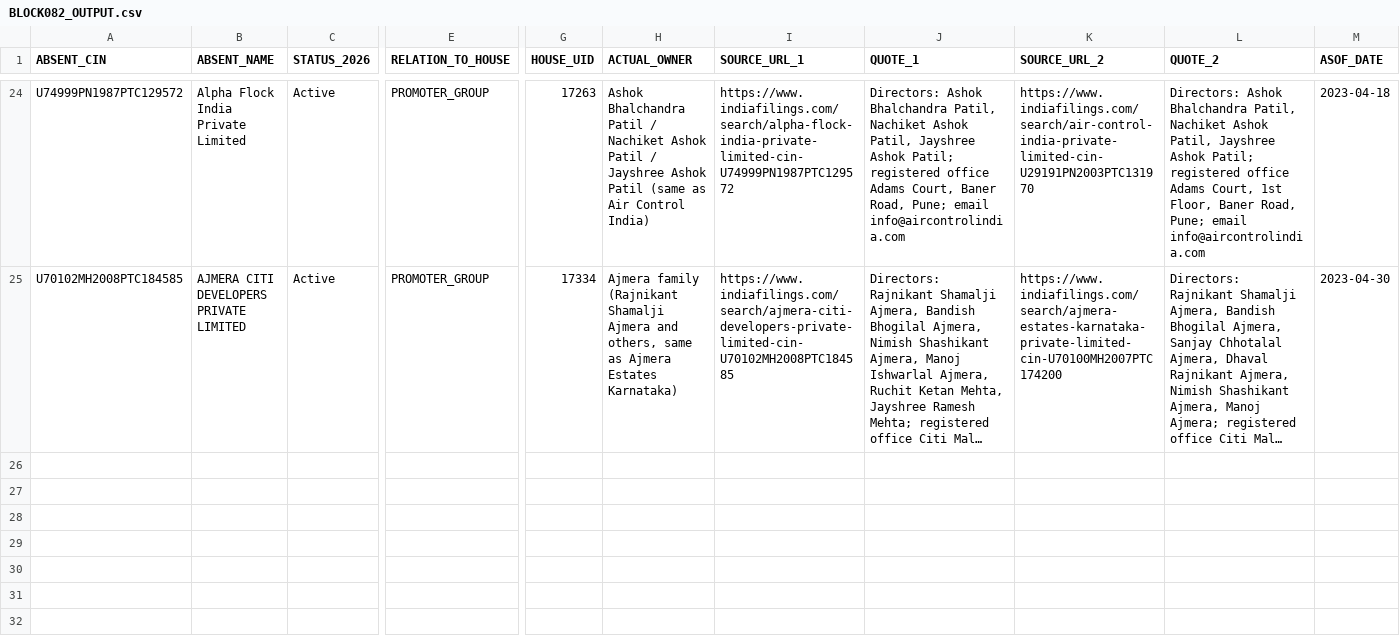
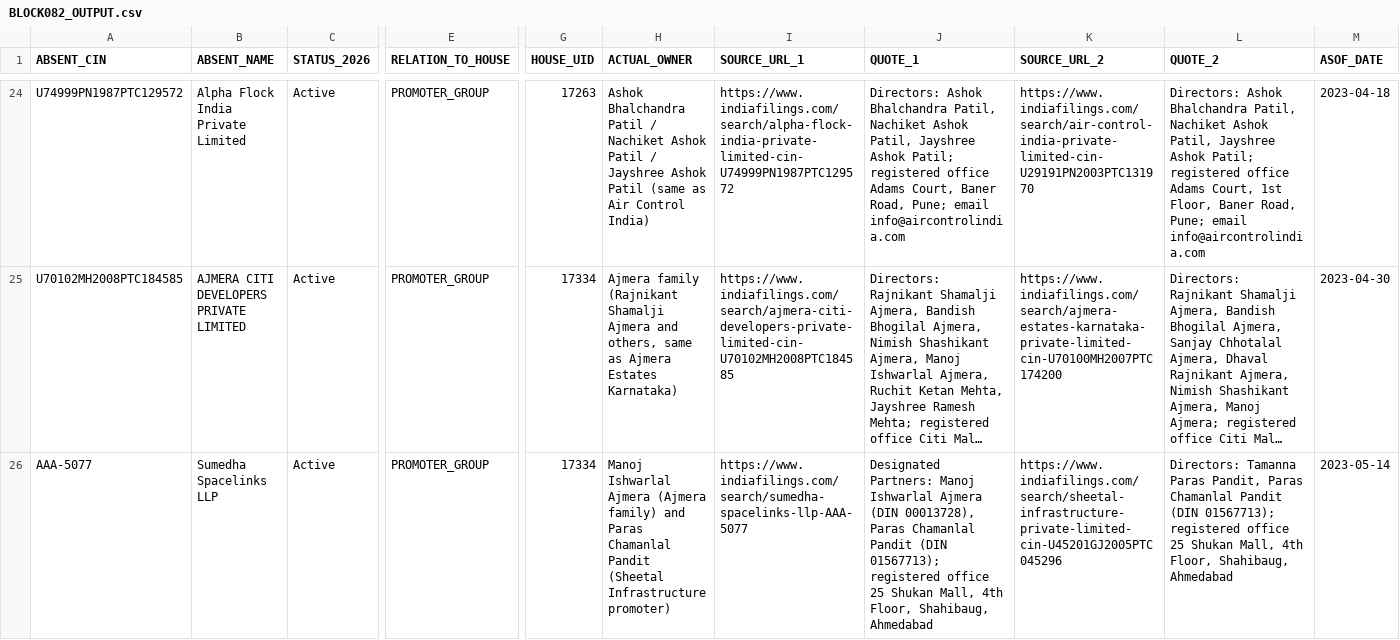
Before and after one commit to pavithra610-cell/claude, a CSV file: A3_ABSENT_LANE/cloud_blocks/BLOCK082_OUTPUT.csv, drawn as a sheet; only a part is shown, gaps mark what is left out; long unchanged cells end in …; rows hold the shown columns only; the diff names each change by its address in the sheet, - before the commit and + after, or states it on an @@ line.

```diff
--- a/A3_ABSENT_LANE/cloud_blocks/BLOCK082_OUTPUT.csv
+++ b/A3_ABSENT_LANE/cloud_blocks/BLOCK082_OUTPUT.csv
+row 26: AAA-5077 | Sumedha Spacelinks LLP | Active | PROMOTER_GROUP | 17334 | Manoj Ishwarlal Ajmera (Ajmera family) and Paras Chamanlal Pandit (Sheetal Infrastructure promoter) | https://www.indiafilings.com/search/sumedha-spacelinks-llp-AAA-5077 | Designated Partners: Manoj Ishwarlal Ajmera (DIN 00013728), Paras Chamanlal Pandit (DIN 01567713); registered office 25 Shukan Mall, 4th Floor, Shahibaug, Ahmedabad | https://www.indiafilings.com/search/sheetal-infrastructure-private-limited-cin-U45201GJ2005PTC045296 | Directors: Tamanna Paras Pandit, Paras Chamanlal Pandit (DIN 01567713); registered office 25 Shukan Mall, 4th Floor, Shahibaug, Ahmedabad | 2023-05-14
```
Also changed, not shown: A3_ABSENT_LANE/cloud_blocks/BLOCK081_OUTPUT.csv, A3_ABSENT_LANE/cloud_blocks/BLOCK085_OUTPUT.csv, 2 other files.
